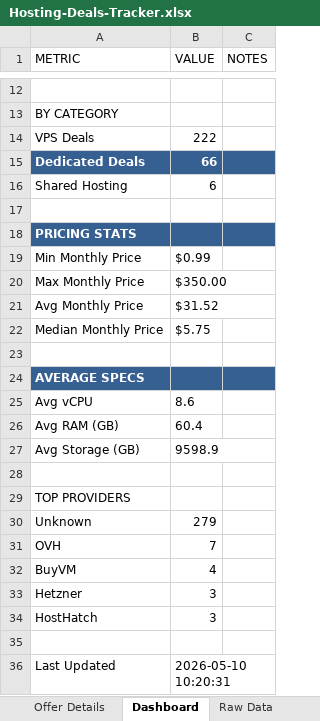
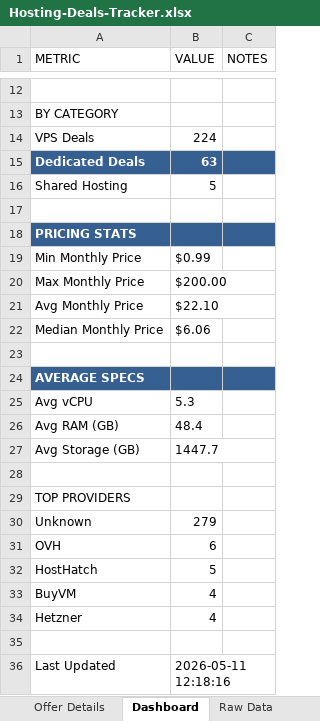
Before and after one commit to bojak83318/hosting-deals-tracker, an Excel workbook: output/Hosting-Deals-Tracker.xlsx, sheet Dashboard, drawn as a sheet; only a part is shown, gaps mark what is left out; values as stored, in another font and other column widths than the file's, no borders; removed rows and columns are numbered as before the commit, all else as after; the diff names each change by its address in the sheet, - before the commit and + after, or states it on an @@ line.

```diff
--- a/output/Hosting-Deals-Tracker.xlsx (sheet Dashboard)
+++ b/output/Hosting-Deals-Tracker.xlsx (sheet Dashboard)
-B14 (VALUE): 222
+B14 (VALUE): 224
-B15 (VALUE): 66
+B15 (VALUE): 63
-B16 (VALUE): 6
+B16 (VALUE): 5
-B20 (VALUE): $350.00
+B20 (VALUE): $200.00
-B21 (VALUE): $31.52
+B21 (VALUE): $22.10
-B22 (VALUE): $5.75
+B22 (VALUE): $6.06
-B25 (VALUE): 8.6
+B25 (VALUE): 5.3
-B26 (VALUE): 60.4
+B26 (VALUE): 48.4
-B27 (VALUE): 9598.9
+B27 (VALUE): 1447.7
-B31 (VALUE): 7
+B31 (VALUE): 6
+row 32: HostHatch | 5
-B34 (VALUE): 3
+B34 (VALUE): 4
-row 34: HostHatch | 3
-B36 (VALUE): 2026-05-10 10:20:31
+B36 (VALUE): 2026-05-11 12:18:16
```
Also changed, not shown: sheet Deals Tracker, sheet Deduplicated View, sheet Raw Data, sheet Offer Details, 1 other file.
